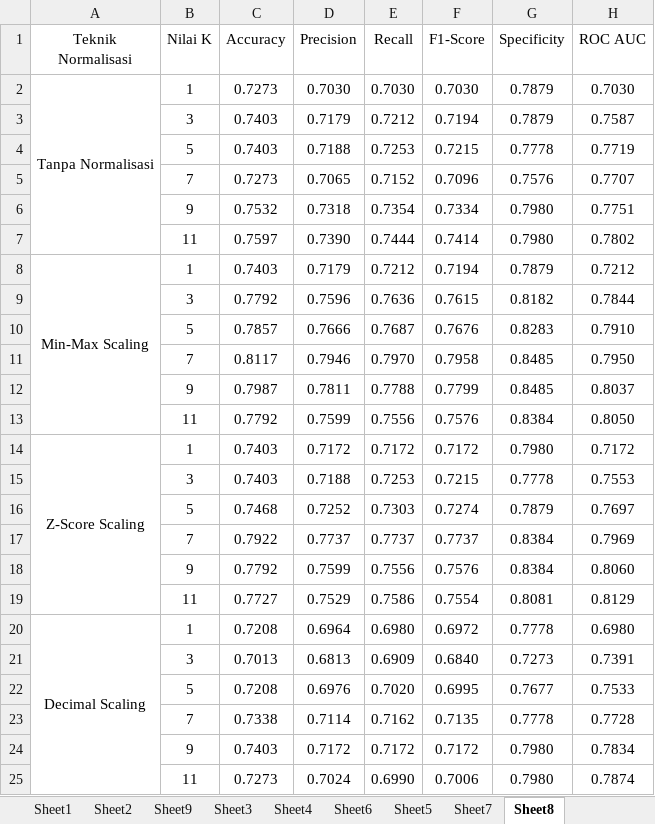
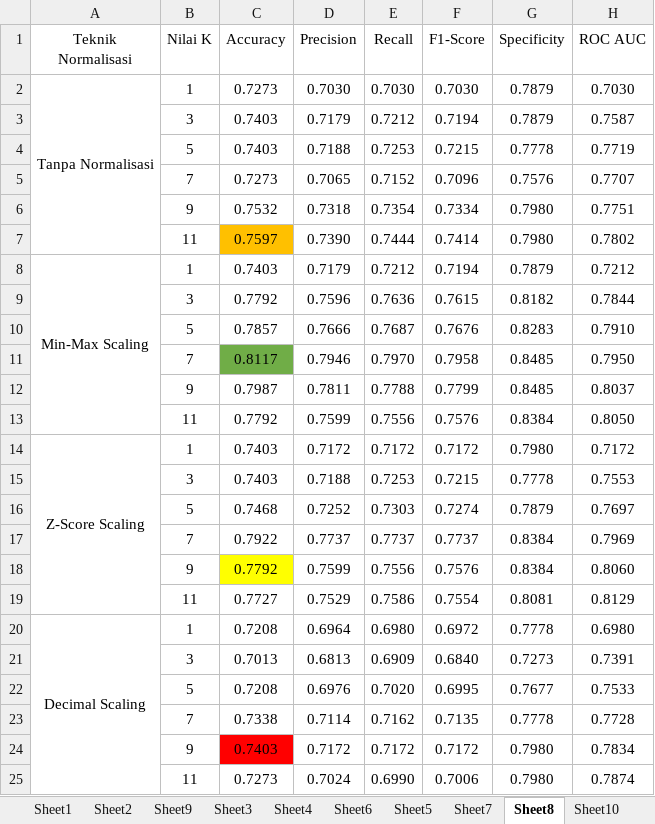
Before and after one commit to weztcy/K-NN, an Excel workbook: FINAL/Classification Report Semua Nilai K.xlsx, sheet Sheet8, drawn as a sheet; values as stored, in another font and other column widths than the file's, no borders; the diff names each change by its address in the sheet, - before the commit and + after, or states it on an @@ line.

```diff
--- a/FINAL/Classification Report Semua Nilai K.xlsx (sheet Sheet8)
+++ b/FINAL/Classification Report Semua Nilai K.xlsx (sheet Sheet8)
+sheet tab: Sheet10
-C7 fill: none
+C7 fill: #FFC000
-C11 fill: none
+C11 fill: #70AD47
-C18 fill: none
+C18 fill: #FFFF00
-C24 fill: none
+C24 fill: #FF0000
```
Also changed, not shown: 10 other files.
